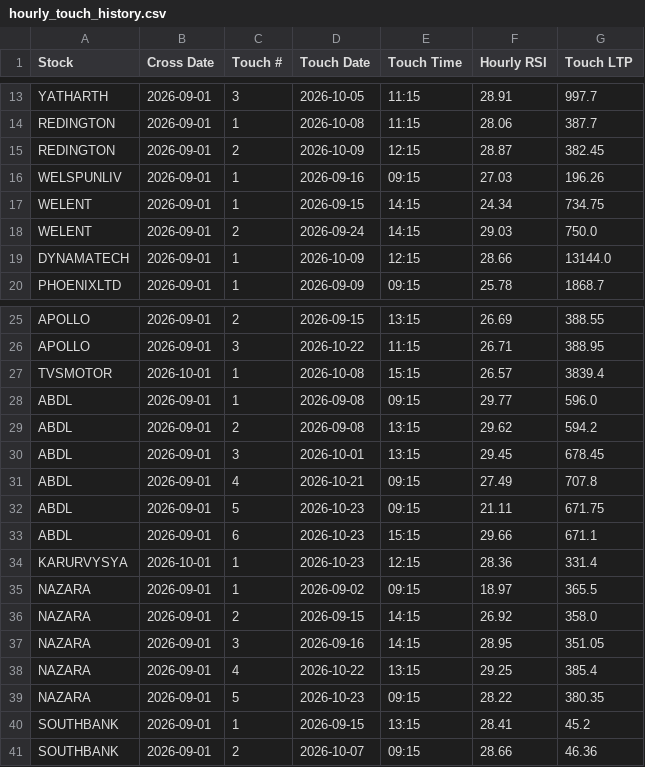
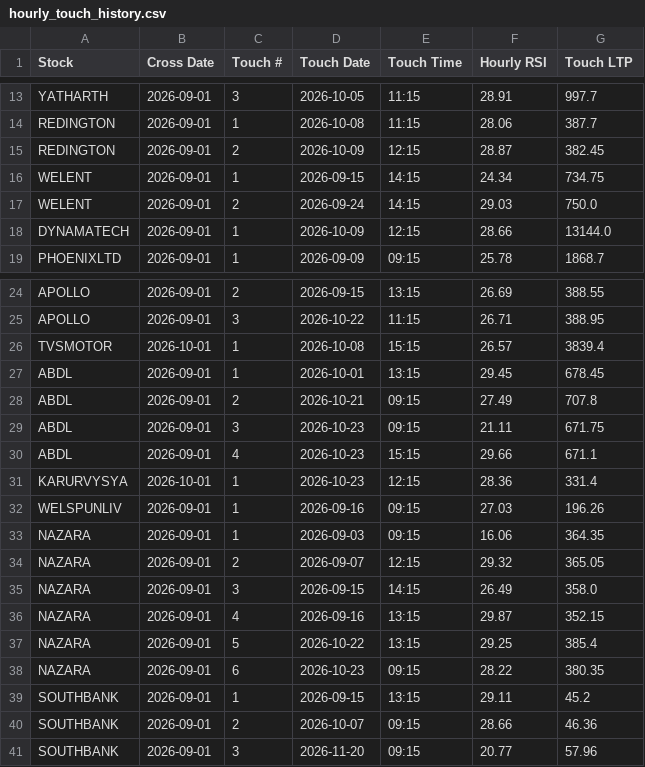
Before and after one commit to surajpjoshi/Montly_RSI, a CSV file: data/hourly_touch_history.csv, drawn as a sheet; only a part is shown, gaps mark what is left out.

```diff
--- a/data/hourly_touch_history.csv
+++ b/data/hourly_touch_history.csv
@@ -15,3 +15,2 @@ REDINGTON,2026-09-01,1,2026-10-08,11:15,28.06,387.7
 REDINGTON,2026-09-01,2,2026-10-09,12:15,28.87,382.45
-WELSPUNLIV,2026-09-01,1,2026-09-16,09:15,27.03,196.26
 WELENT,2026-09-01,1,2026-09-15,14:15,24.34,734.75
@@ -27,15 +26,16 @@ APOLLO,2026-09-01,3,2026-10-22,11:15,26.71,388.95
 TVSMOTOR,2026-10-01,1,2026-10-08,15:15,26.57,3839.4
-ABDL,2026-09-01,1,2026-09-08,09:15,29.77,596.0
-ABDL,2026-09-01,2,2026-09-08,13:15,29.62,594.2
-ABDL,2026-09-01,3,2026-10-01,13:15,29.45,678.45
-ABDL,2026-09-01,4,2026-10-21,09:15,27.49,707.8
-ABDL,2026-09-01,5,2026-10-23,09:15,21.11,671.75
-ABDL,2026-09-01,6,2026-10-23,15:15,29.66,671.1
+ABDL,2026-09-01,1,2026-10-01,13:15,29.45,678.45
+ABDL,2026-09-01,2,2026-10-21,09:15,27.49,707.8
+ABDL,2026-09-01,3,2026-10-23,09:15,21.11,671.75
+ABDL,2026-09-01,4,2026-10-23,15:15,29.66,671.1
 KARURVYSYA,2026-10-01,1,2026-10-23,12:15,28.36,331.4
-NAZARA,2026-09-01,1,2026-09-02,09:15,18.97,365.5
-NAZARA,2026-09-01,2,2026-09-15,14:15,26.92,358.0
-NAZARA,2026-09-01,3,2026-09-16,14:15,28.95,351.05
-NAZARA,2026-09-01,4,2026-10-22,13:15,29.25,385.4
-NAZARA,2026-09-01,5,2026-10-23,09:15,28.22,380.35
-SOUTHBANK,2026-09-01,1,2026-09-15,13:15,28.41,45.2
+WELSPUNLIV,2026-09-01,1,2026-09-16,09:15,27.03,196.26
+NAZARA,2026-09-01,1,2026-09-03,09:15,16.06,364.35
+NAZARA,2026-09-01,2,2026-09-07,12:15,29.32,365.05
+NAZARA,2026-09-01,3,2026-09-15,14:15,26.49,358.0
+NAZARA,2026-09-01,4,2026-09-16,13:15,29.87,352.15
+NAZARA,2026-09-01,5,2026-10-22,13:15,29.25,385.4
+NAZARA,2026-09-01,6,2026-10-23,09:15,28.22,380.35
+SOUTHBANK,2026-09-01,1,2026-09-15,13:15,29.11,45.2
 SOUTHBANK,2026-09-01,2,2026-10-07,09:15,28.66,46.36
+SOUTHBANK,2026-09-01,3,2026-11-20,09:15,20.77,57.96
```
Also changed, not shown: data/watchlist.csv.
